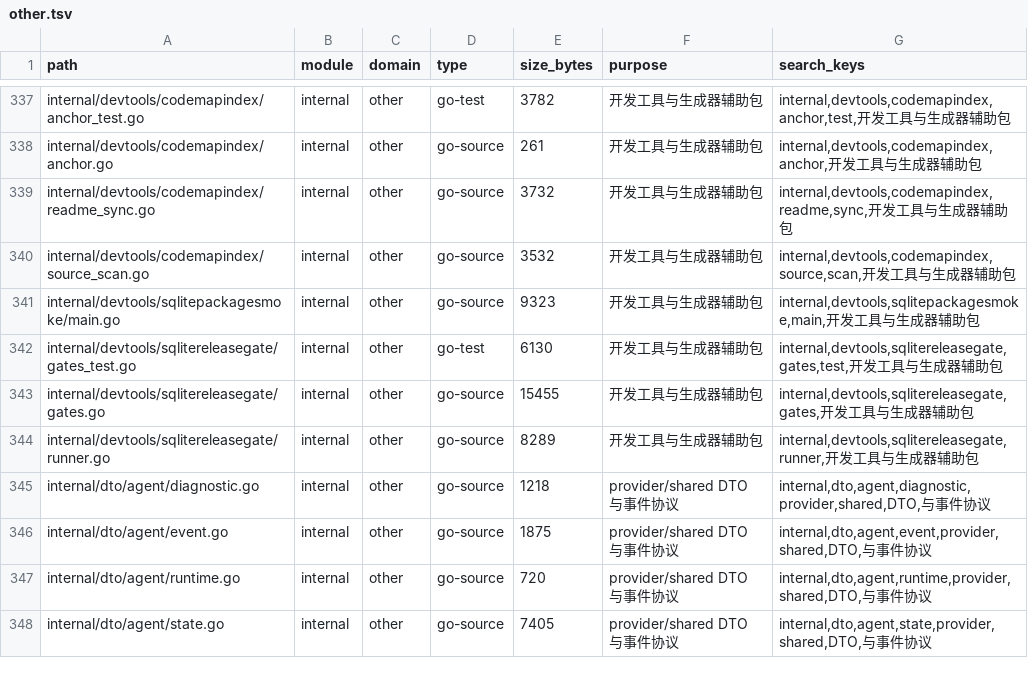
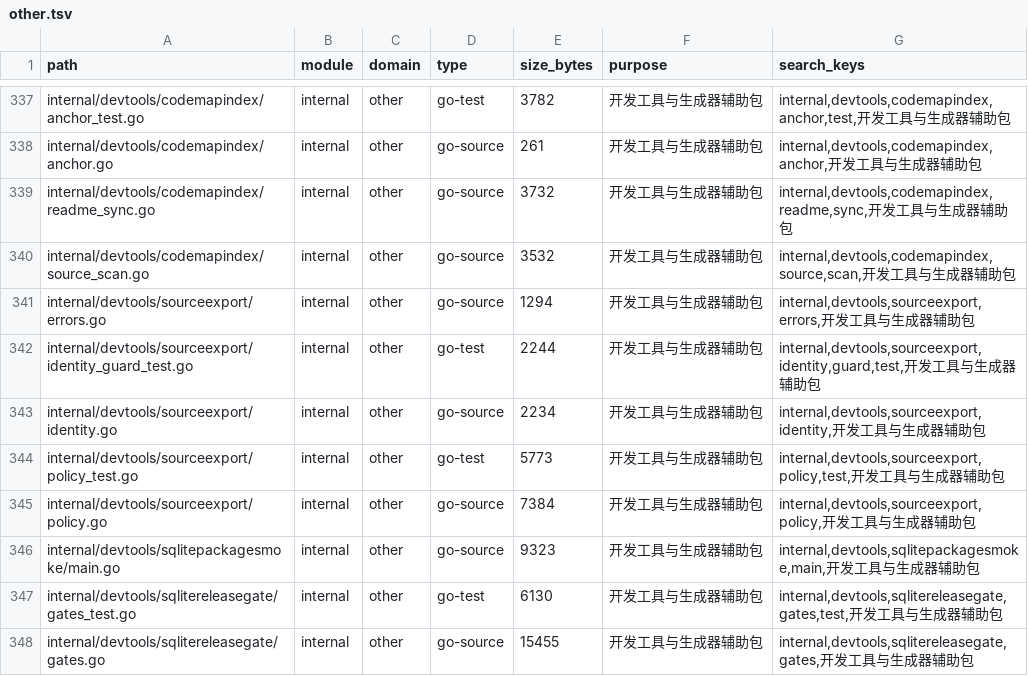
Before and after one commit to lihah111222333-cloud/Super-Dolphin-Agent-Cockpit, a TSV file: docs/doc/codemap/project-map/index/other.tsv, drawn as a sheet; only a part is shown, gaps mark what is left out; the shorter side is filled out with more unchanged rows.

Commit message:
test(release): 锁定开源策略与身份契约

```diff
--- a/docs/doc/codemap/project-map/index/other.tsv
+++ b/docs/doc/codemap/project-map/index/other.tsv
@@ -340,2 +340,7 @@ internal/devtools/codemapindex/readme_sync.go	internal	other	go-source	3732	开
 internal/devtools/codemapindex/source_scan.go	internal	other	go-source	3532	开发工具与生成器辅助包	internal,devtools,codemapindex,source,scan,开发工具与生成器辅助包
+internal/devtools/sourceexport/errors.go	internal	other	go-source	1294	开发工具与生成器辅助包	internal,devtools,sourceexport,errors,开发工具与生成器辅助包
+internal/devtools/sourceexport/identity_guard_test.go	internal	other	go-test	2244	开发工具与生成器辅助包	internal,devtools,sourceexport,identity,guard,test,开发工具与生成器辅助包
+internal/devtools/sourceexport/identity.go	internal	other	go-source	2234	开发工具与生成器辅助包	internal,devtools,sourceexport,identity,开发工具与生成器辅助包
+internal/devtools/sourceexport/policy_test.go	internal	other	go-test	5773	开发工具与生成器辅助包	internal,devtools,sourceexport,policy,test,开发工具与生成器辅助包
+internal/devtools/sourceexport/policy.go	internal	other	go-source	7384	开发工具与生成器辅助包	internal,devtools,sourceexport,policy,开发工具与生成器辅助包
 internal/devtools/sqlitepackagesmoke/main.go	internal	other	go-source	9323	开发工具与生成器辅助包	internal,devtools,sqlitepackagesmoke,main,开发工具与生成器辅助包
```
Also changed, not shown: docs/doc/codemap/project-map/index/docs-agent.tsv, 14 other files.
